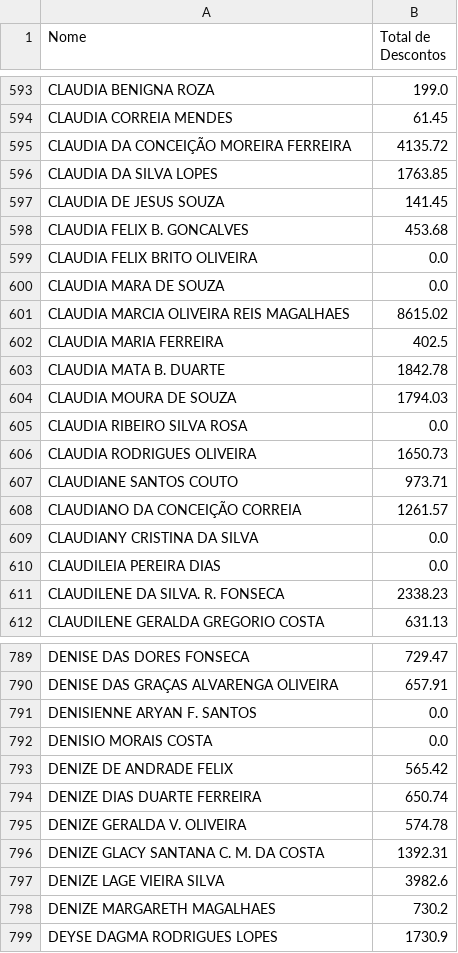
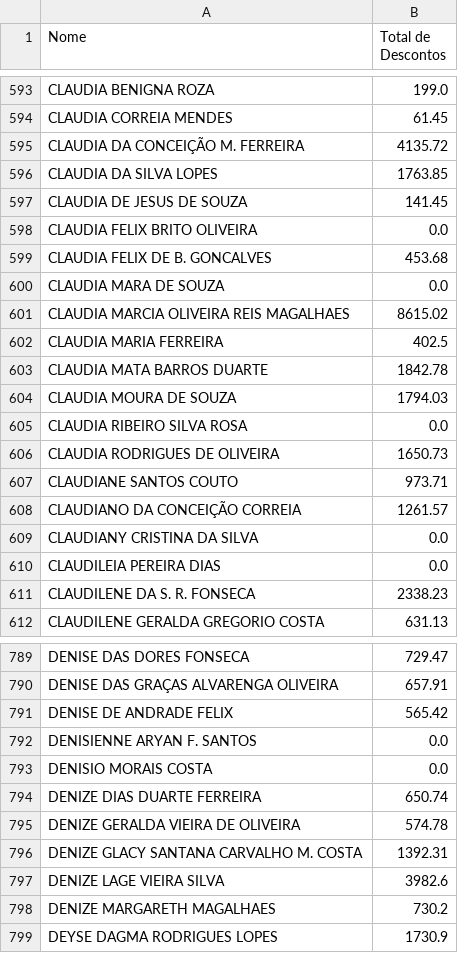
Before and after one commit to 2006878/DMED, a CSV file: descontos_file.csv, drawn as a sheet; only a part is shown, gaps mark what is left out; the diff covers the shown part only.

```diff
--- a/descontos_file.csv
+++ b/descontos_file.csv
@@ -594,7 +594,7 @@ CLAUDIA BENIGNA ROZA,199.0
 CLAUDIA CORREIA MENDES,61.45
-CLAUDIA DA CONCEIÇÃO MOREIRA FERREIRA,4135.72
+CLAUDIA DA CONCEIÇÃO M. FERREIRA,4135.72
 CLAUDIA DA SILVA LOPES,1763.85
-CLAUDIA DE JESUS SOUZA,141.45
-CLAUDIA FELIX B. GONCALVES,453.68
+CLAUDIA DE JESUS DE SOUZA,141.45
 CLAUDIA FELIX BRITO OLIVEIRA,0.0
+CLAUDIA FELIX DE B. GONCALVES,453.68
 CLAUDIA MARA DE SOUZA,0.0
@@ -602,6 +602,6 @@ CLAUDIA MARCIA OLIVEIRA REIS MAGALHAES,8615.02
 CLAUDIA MARIA FERREIRA,402.5
-CLAUDIA MATA B. DUARTE,1842.78
+CLAUDIA MATA BARROS DUARTE,1842.78
 CLAUDIA MOURA DE SOUZA,1794.03
 CLAUDIA RIBEIRO SILVA ROSA,0.0
-CLAUDIA RODRIGUES OLIVEIRA,1650.73
+CLAUDIA RODRIGUES DE OLIVEIRA,1650.73
 CLAUDIANE SANTOS COUTO,973.71
@@ -610,3 +610,3 @@ CLAUDIANY CRISTINA DA SILVA,0.0
 CLAUDILEIA PEREIRA DIAS,0.0
-CLAUDILENE DA SILVA. R. FONSECA,2338.23
+CLAUDILENE DA S. R. FONSECA,2338.23
 CLAUDILENE GERALDA GREGORIO COSTA,631.13
@@ -790,8 +790,8 @@ DENISE DAS DORES FONSECA,729.47
 DENISE DAS GRAÇAS ALVARENGA OLIVEIRA,657.91
+DENISE DE ANDRADE FELIX,565.42
 DENISIENNE ARYAN F. SANTOS,0.0
 DENISIO MORAIS COSTA,0.0
-DENIZE DE ANDRADE FELIX,565.42
 DENIZE DIAS DUARTE FERREIRA,650.74
-DENIZE GERALDA V. OLIVEIRA,574.78
-DENIZE GLACY SANTANA C. M. DA COSTA,1392.31
+DENIZE GERALDA VIEIRA DE OLIVEIRA,574.78
+DENIZE GLACY SANTANA CARVALHO  M. COSTA,1392.31
 DENIZE LAGE VIEIRA SILVA,3982.6
```
Also changed, not shown: 13 added rows, 14 removed rows and 115 edited cells elsewhere in this file, 1 other file.
